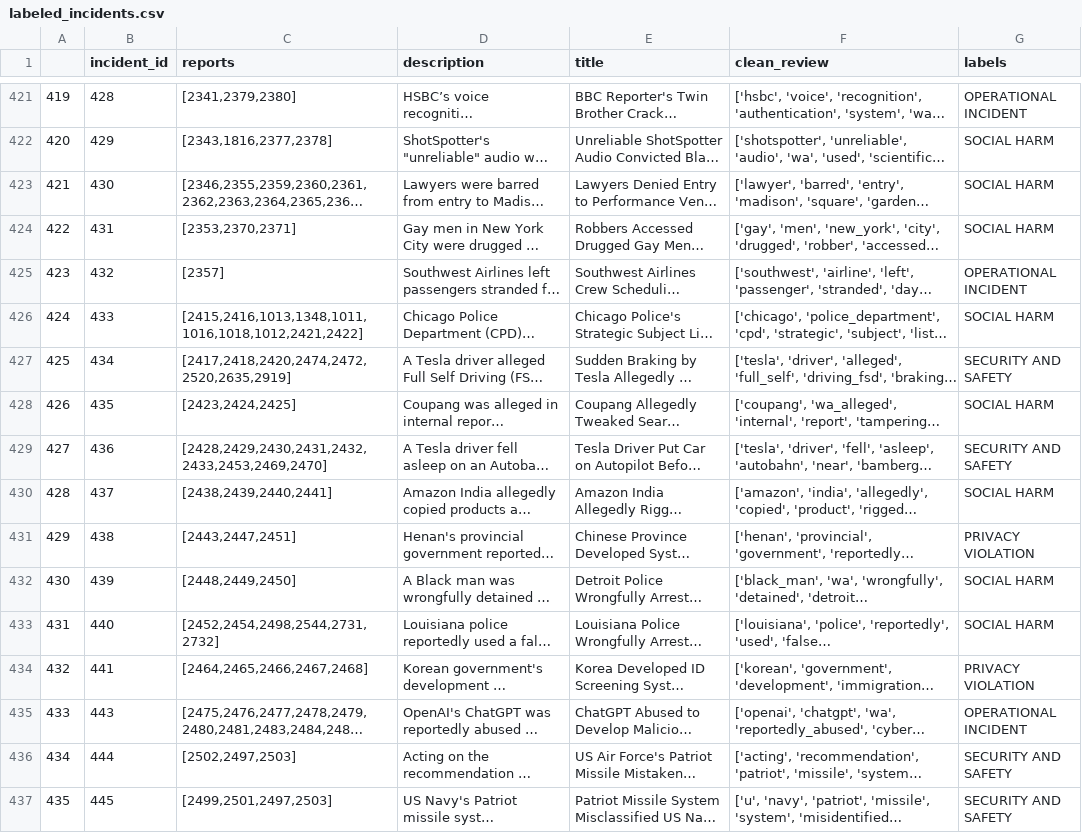
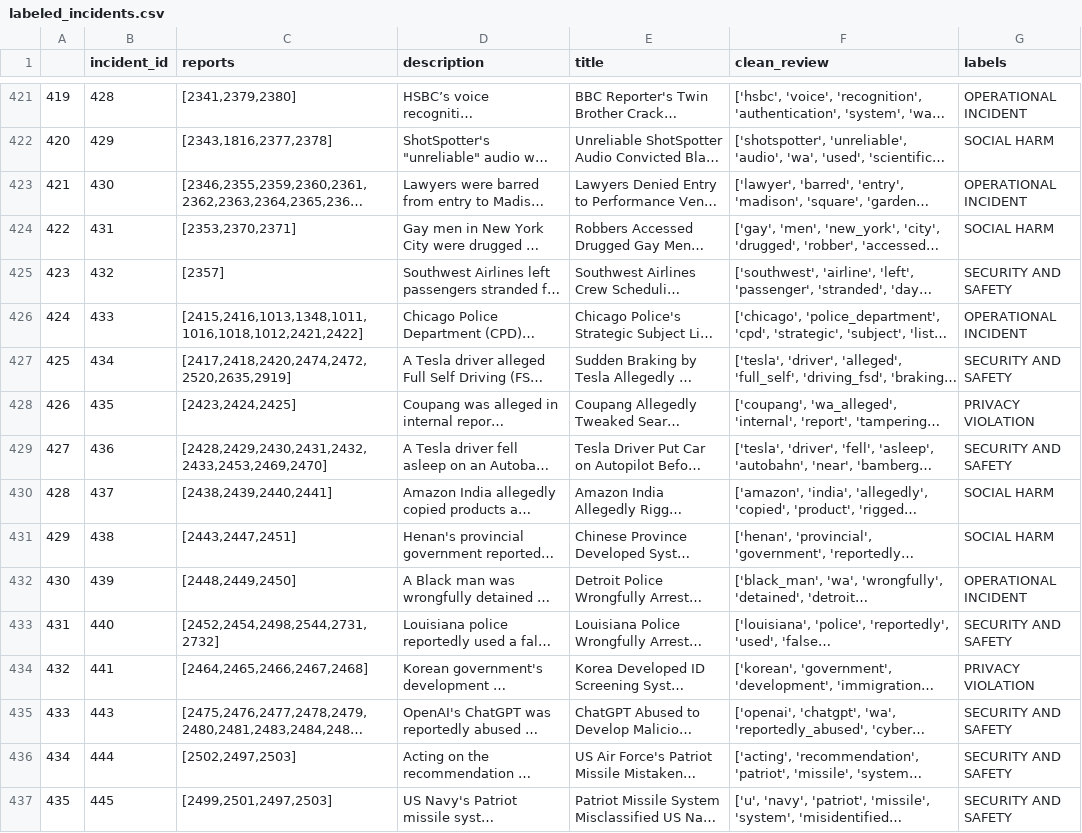
Before and after one commit to oscar-02-5/Taxonomy_Classification_AI_Incidents, a CSV file: labeled_incidents.csv, drawn as a sheet; only a part is shown, gaps mark what is left out; long unchanged cells end in …; the diff covers the shown part only; the diff names each change by its address in the sheet, - before the commit and + after, or states it on an @@ line.

Commit message:
labels reviewed OK

```diff
--- a/labeled_incidents.csv
+++ b/labeled_incidents.csv
-G423 (labels): SOCIAL HARM
+G423 (labels): OPERATIONAL INCIDENT
-G425 (labels): OPERATIONAL INCIDENT
+G425 (labels): SECURITY AND SAFETY
-G426 (labels): SOCIAL HARM
+G426 (labels): OPERATIONAL INCIDENT
-G428 (labels): SOCIAL HARM
+G428 (labels): PRIVACY VIOLATION
-G431 (labels): PRIVACY VIOLATION
+G431 (labels): SOCIAL HARM
-G432 (labels): SOCIAL HARM
+G432 (labels): OPERATIONAL INCIDENT
-G433 (labels): SOCIAL HARM
+G433 (labels): SECURITY AND SAFETY
-G435 (labels): OPERATIONAL INCIDENT
+G435 (labels): SECURITY AND SAFETY
```
Also changed, not shown: 154 edited cells elsewhere in this file, 2 other files.
